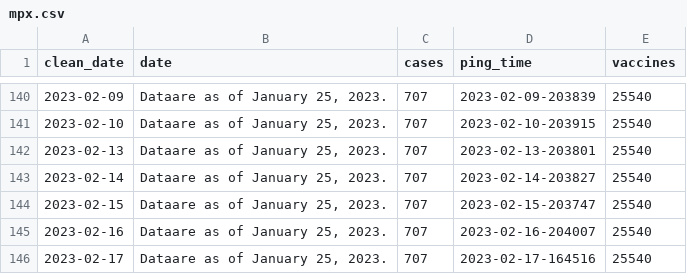
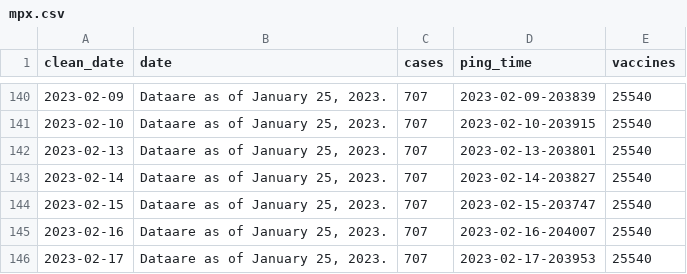
Before and after one commit to wf-id/nc-mpx, a CSV file: data/mpx.csv, drawn as a sheet; only a part is shown, gaps mark what is left out.

```diff
--- a/data/mpx.csv
+++ b/data/mpx.csv
@@ -145,2 +145,2 @@ clean_date,date,cases,ping_time,vaccines
 2023-02-16,"Dataare as of January 25, 2023.",707,2023-02-16-204007,25540
-2023-02-17,"Dataare as of January 25, 2023.",707,2023-02-17-164516,25540
+2023-02-17,"Dataare as of January 25, 2023.",707,2023-02-17-203953,25540
```
Also changed, not shown: 1 other file.
